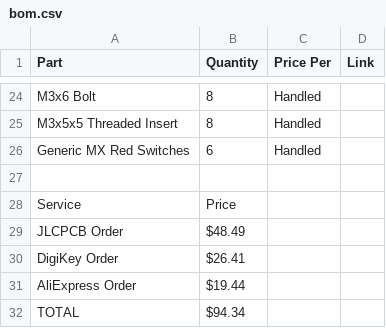
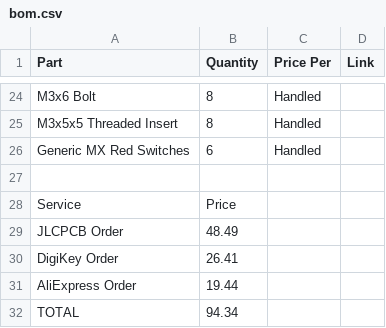
Before and after one commit to ssaunter/Oxide-S3, a CSV file: bom.csv, drawn as a sheet; only a part is shown, gaps mark what is left out; the diff covers the shown part only.

```diff
--- a/bom.csv
+++ b/bom.csv
@@ -28,5 +28,5 @@ Generic MX Red Switches,6,Handled,
 Service,Price,,
-JLCPCB Order,$48.49,,
-DigiKey Order,$26.41,,
-AliExpress Order,$19.44,,
-TOTAL,$94.34,,
+JLCPCB Order,48.49,,
+DigiKey Order,26.41,,
+AliExpress Order,19.44,,
+TOTAL,94.34,,
```
Also changed, not shown: 23 edited cells elsewhere in this file.
